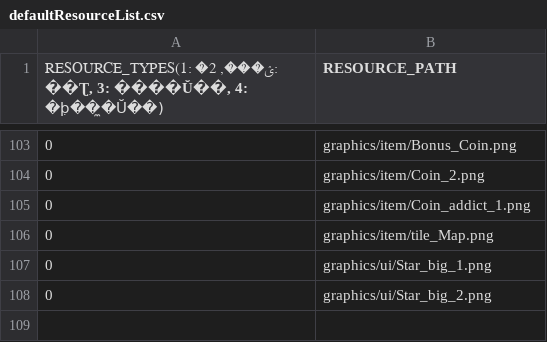
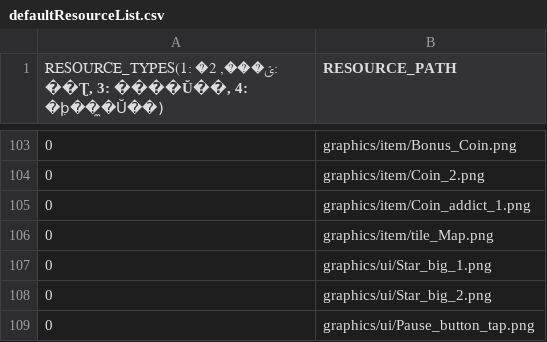
Before and after one commit to chicolangbo/SFML_TombOfTheMask_Clone, a CSV file: TombOfTheMask_clone-bin/script/defaultResourceList.csv, drawn as a sheet; only a part is shown, gaps mark what is left out.

```diff
--- a/TombOfTheMask_clone-bin/script/defaultResourceList.csv
+++ b/TombOfTheMask_clone-bin/script/defaultResourceList.csv
@@ -108 +108,2 @@
 0,graphics/ui/Star_big_2.png
+0,graphics/ui/Pause_button_tap.png
```
Also changed, not shown: 3 other files.
